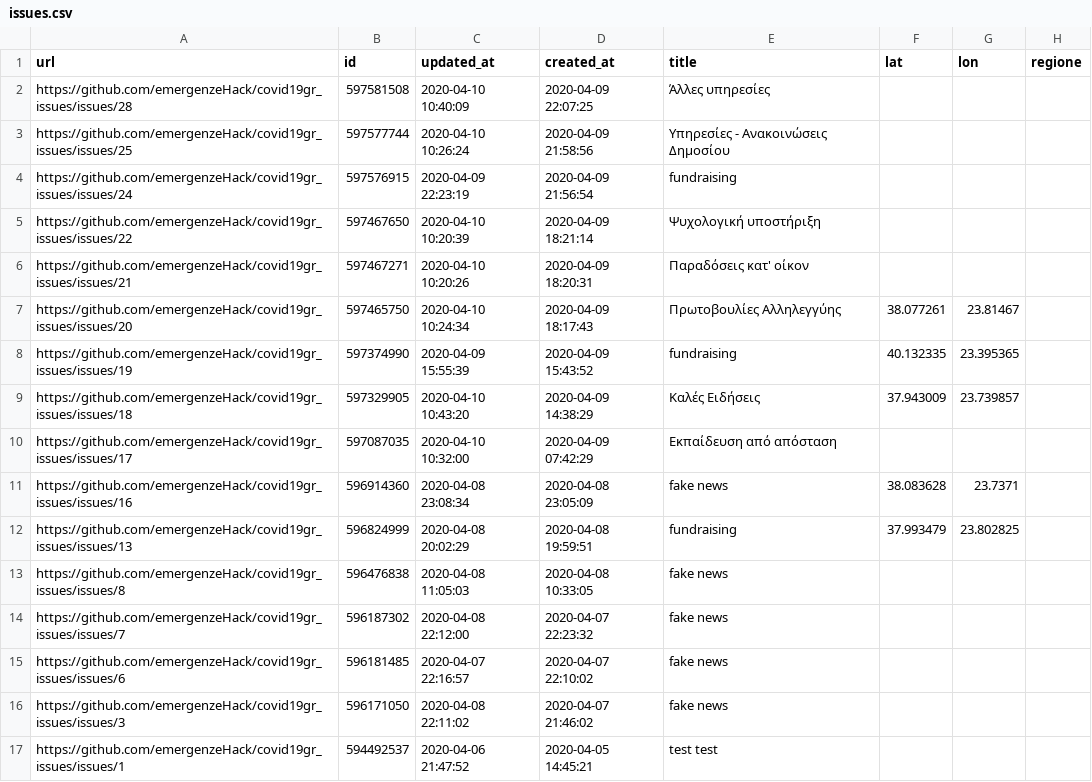
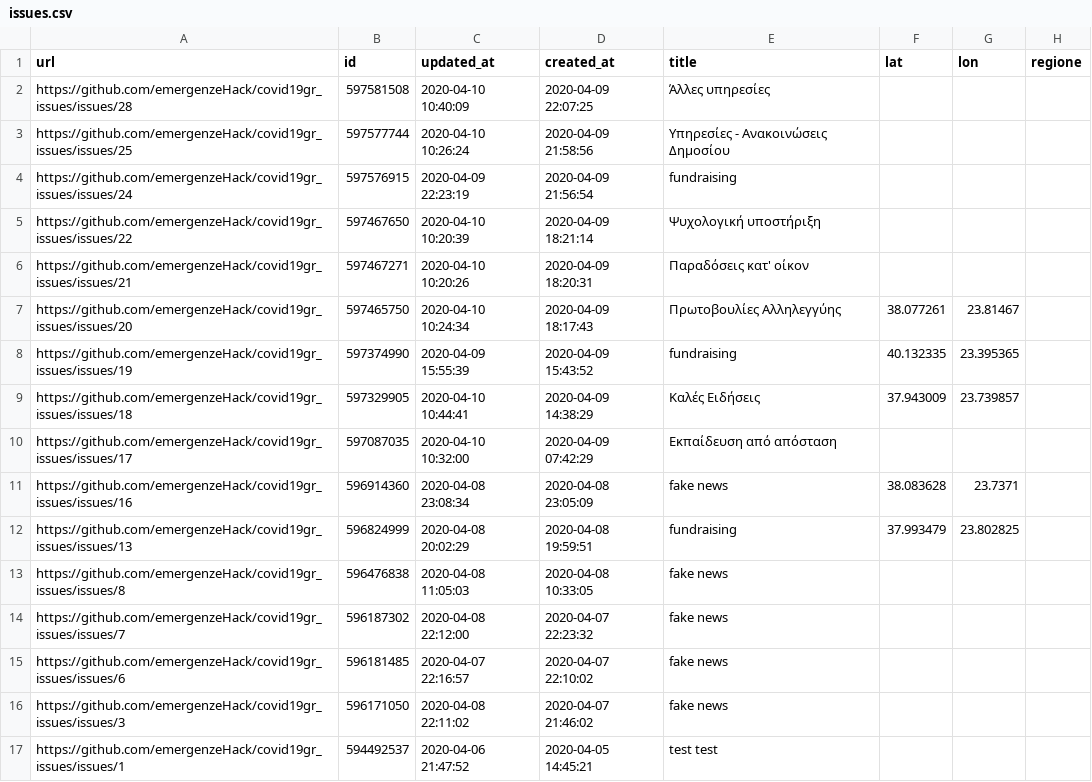
Before and after one commit to emergenzeHack/covid19gr_data, a CSV file: issues.csv, drawn as a sheet; only a part is shown; the diff names each change by its address in the sheet, - before the commit and + after, or states it on an @@ line.

```diff
--- a/issues.csv
+++ b/issues.csv
-C9 (updated_at): 2020-04-10 10:43:20
+C9 (updated_at): 2020-04-10 10:44:41
```
Also changed, not shown: 2 other files.
